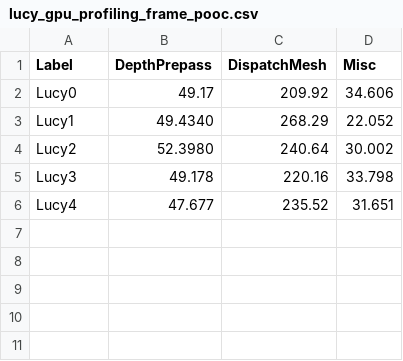
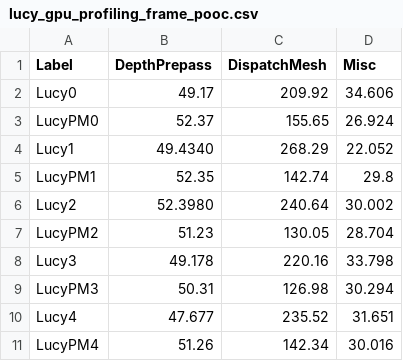
Before and after one commit to FreddyOm/MScThesis, a CSV file: Thesis/plotdata/gpu/lucy_gpu_profiling_frame_pooc.csv, drawn as a sheet; the diff names each change by its address in the sheet, - before the commit and + after, or states it on an @@ line.

Commit message:
Added more test and profiling data

```diff
--- a/Thesis/plotdata/gpu/lucy_gpu_profiling_frame_pooc.csv
+++ b/Thesis/plotdata/gpu/lucy_gpu_profiling_frame_pooc.csv
+row 3: LucyPM0 | 52.37 | 155.65 | 26.924
+row 5: LucyPM1 | 52.35 | 142.74 | 29.8
+row 7: LucyPM2 | 51.23 | 130.05 | 28.704
+row 9: LucyPM3 | 50.31 | 126.98 | 30.294
+row 11: LucyPM4 | 51.26 | 142.34 | 30.016
```
Also changed, not shown: 3 other files.
